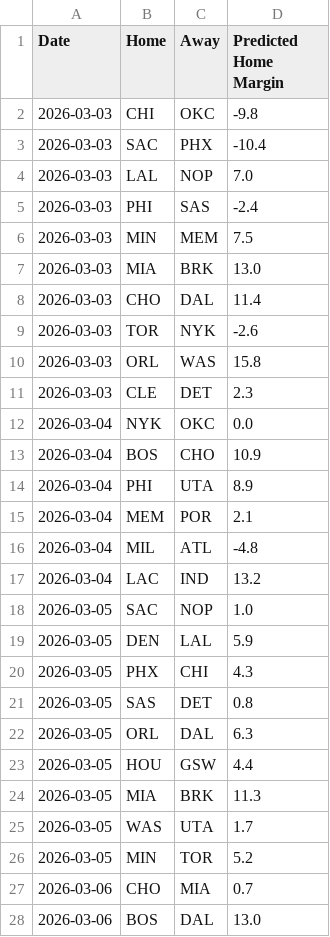
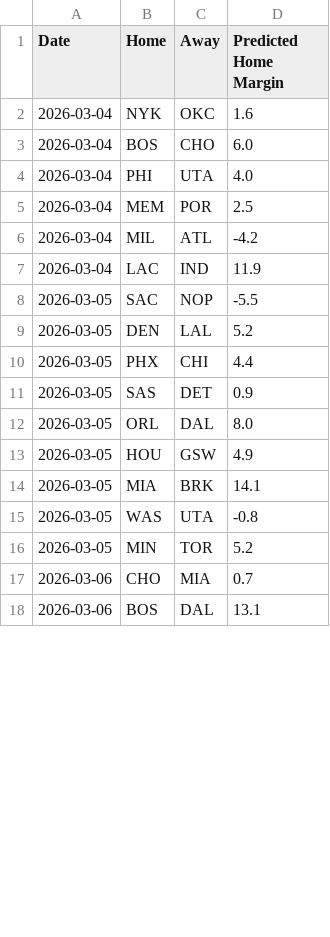
Before and after one commit to xocelyk/nba-forecast, a CSV file: data/predicted_margins.csv, drawn as a sheet; only a part is shown; the diff covers the shown part only.

```diff
--- a/data/predicted_margins.csv
+++ b/data/predicted_margins.csv
@@ -1,28 +1,18 @@
 Date,Home,Away,Predicted Home Margin
-2026-03-03,CHI,OKC,-9.8
-2026-03-03,SAC,PHX,-10.4
-2026-03-03,LAL,NOP,7.0
-2026-03-03,PHI,SAS,-2.4
-2026-03-03,MIN,MEM,7.5
-2026-03-03,MIA,BRK,13.0
-2026-03-03,CHO,DAL,11.4
-2026-03-03,TOR,NYK,-2.6
-2026-03-03,ORL,WAS,15.8
-2026-03-03,CLE,DET,2.3
-2026-03-04,NYK,OKC,0.0
-2026-03-04,BOS,CHO,10.9
-2026-03-04,PHI,UTA,8.9
-2026-03-04,MEM,POR,2.1
-2026-03-04,MIL,ATL,-4.8
-2026-03-04,LAC,IND,13.2
-2026-03-05,SAC,NOP,1.0
-2026-03-05,DEN,LAL,5.9
-2026-03-05,PHX,CHI,4.3
-2026-03-05,SAS,DET,0.8
-2026-03-05,ORL,DAL,6.3
-2026-03-05,HOU,GSW,4.4
-2026-03-05,MIA,BRK,11.3
-2026-03-05,WAS,UTA,1.7
+2026-03-04,NYK,OKC,1.6
+2026-03-04,BOS,CHO,6.0
+2026-03-04,PHI,UTA,4.0
+2026-03-04,MEM,POR,2.5
+2026-03-04,MIL,ATL,-4.2
+2026-03-04,LAC,IND,11.9
+2026-03-05,SAC,NOP,-5.5
+2026-03-05,DEN,LAL,5.2
+2026-03-05,PHX,CHI,4.4
+2026-03-05,SAS,DET,0.9
+2026-03-05,ORL,DAL,8.0
+2026-03-05,HOU,GSW,4.9
+2026-03-05,MIA,BRK,14.1
+2026-03-05,WAS,UTA,-0.8
 2026-03-05,MIN,TOR,5.2
 2026-03-06,CHO,MIA,0.7
-2026-03-06,BOS,DAL,13.0
+2026-03-06,BOS,DAL,13.1
```
Also changed, not shown: 11 added rows and 26 edited cells elsewhere in this file, data/em_ratings_2026.csv, data/games/year_data_2026.csv, 12 other files.
